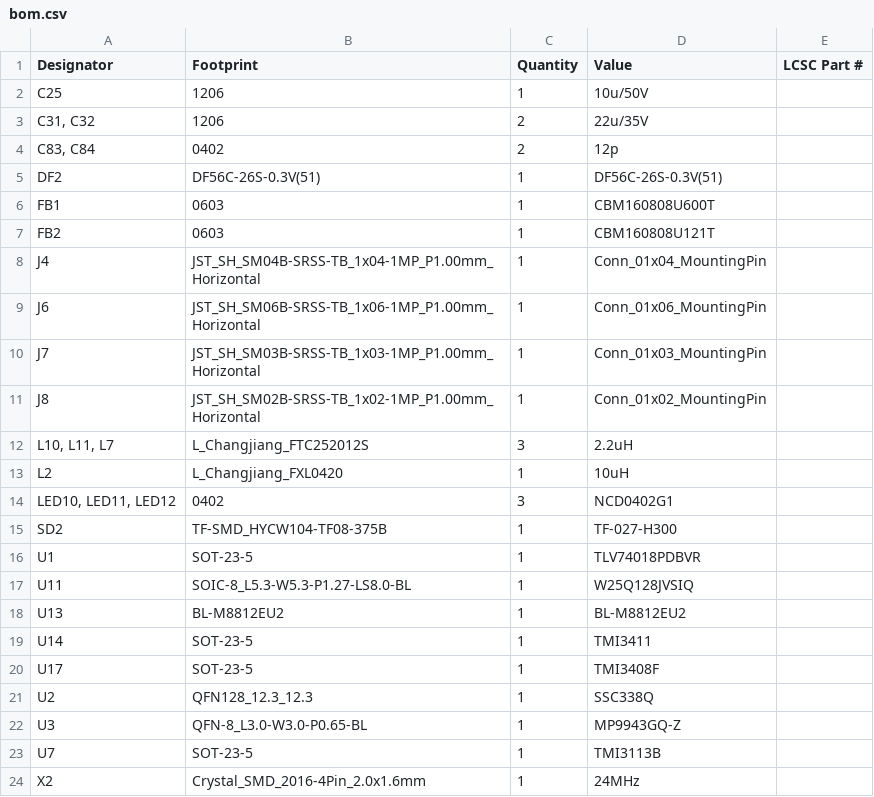
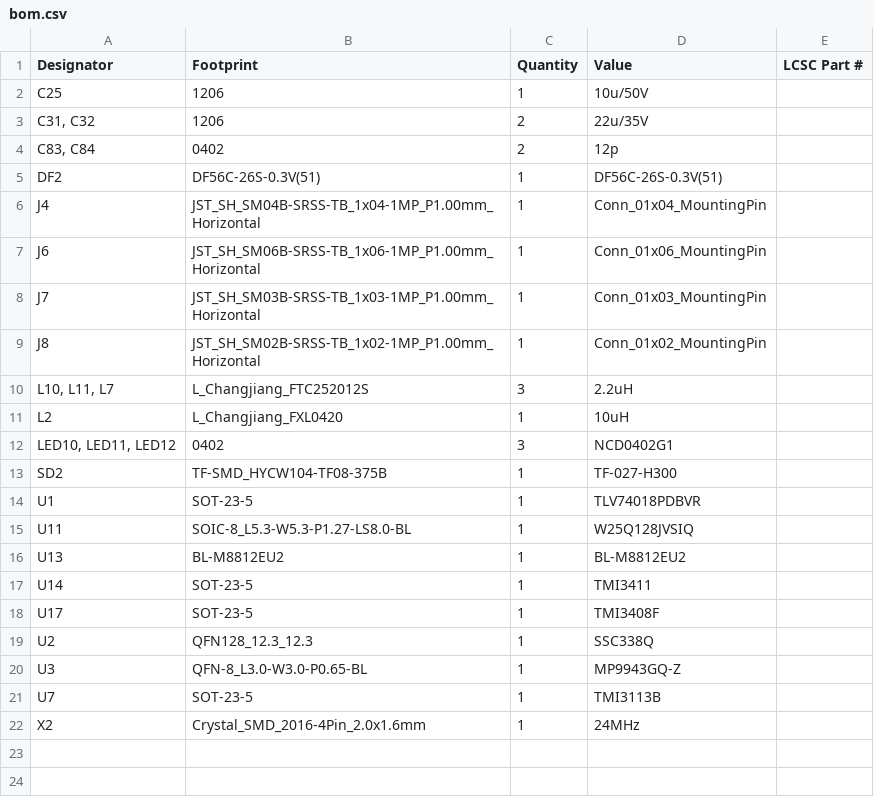
Before and after one commit to BaktiyarBr/ssc338Q, a CSV file: production/bom.csv, drawn as a sheet.

Commit message:
sd pullup, finilized design

```diff
--- a/production/bom.csv
+++ b/production/bom.csv
@@ -5,4 +5,2 @@ C25,1206,1,10u/50V,
 DF2,DF56C-26S-0.3V(51),1,DF56C-26S-0.3V(51),
-FB1,0603,1,CBM160808U600T,
-FB2,0603,1,CBM160808U121T,
 J4,JST_SH_SM04B-SRSS-TB_1x04-1MP_P1.00mm_Horizontal,1,Conn_01x04_MountingPin,
```
Also changed, not shown: production/designators.csv, production/positions.csv, 12 other files.
